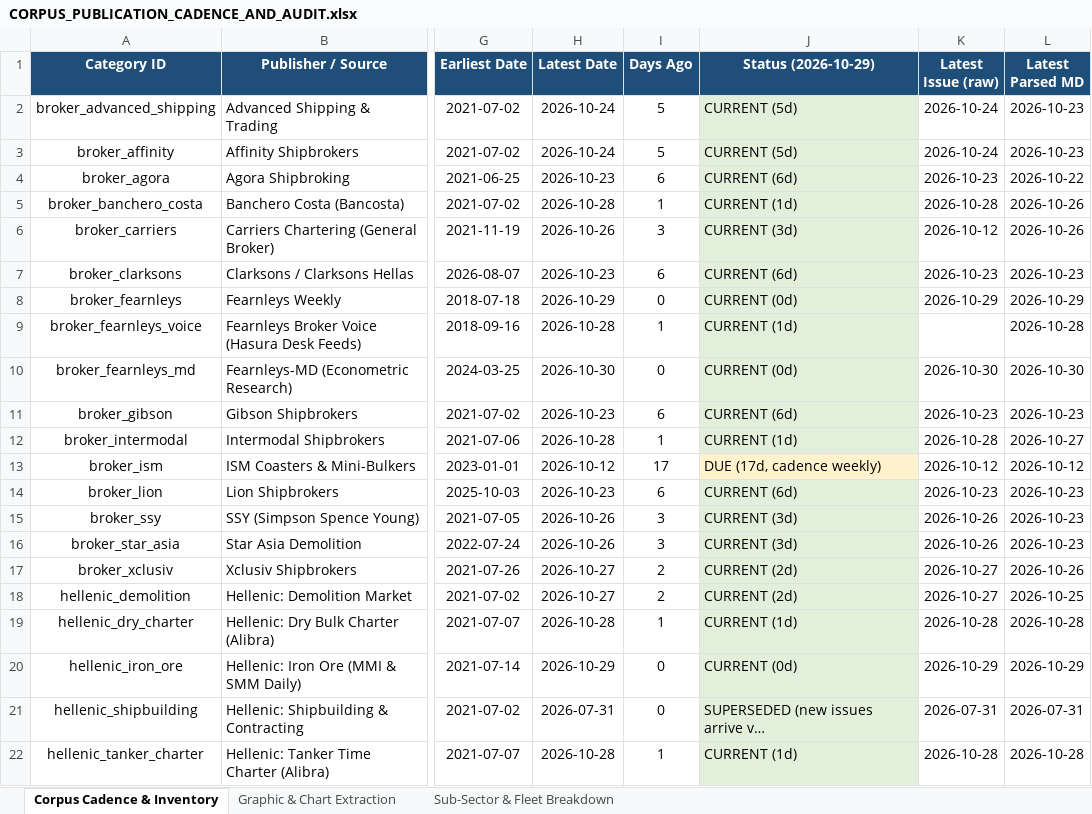
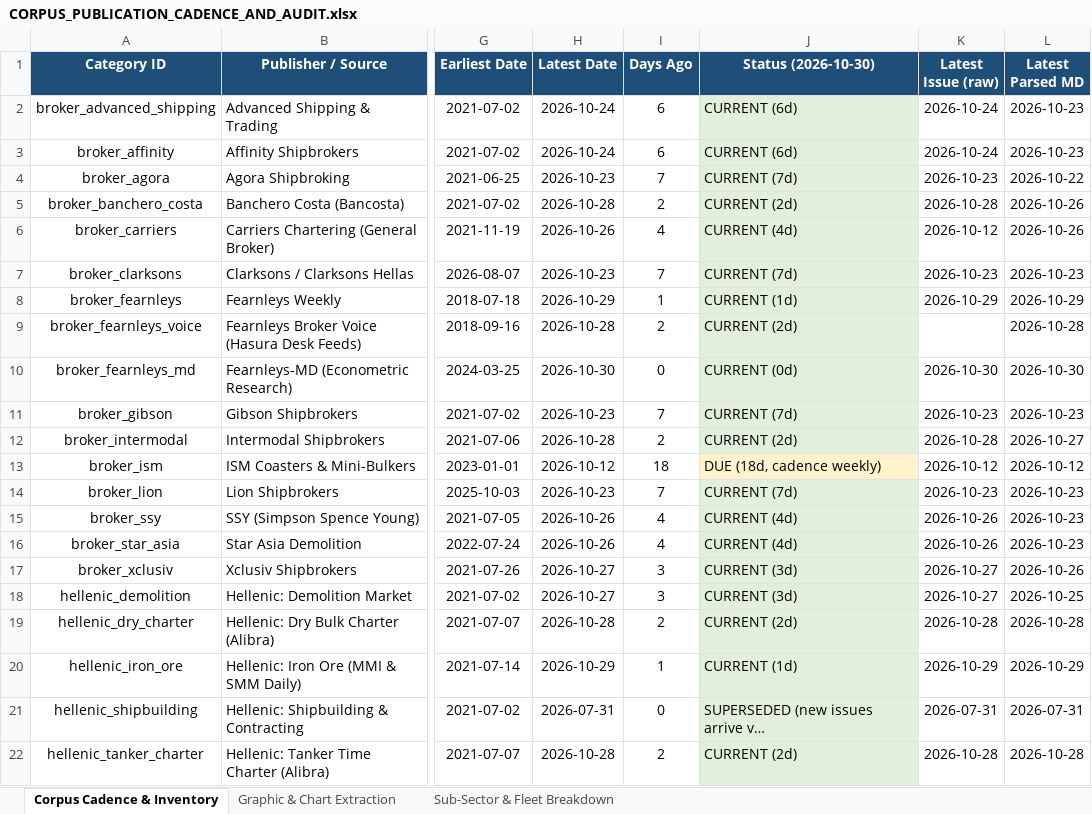
Before and after one commit to yieldchaser/Shipping, an Excel workbook: corpus/CORPUS_PUBLICATION_CADENCE_AND_AUDIT.xlsx, sheet Corpus Cadence & Inventory, drawn as a sheet; only a part is shown, gaps mark what is left out; long unchanged cells end in …; values as stored, in another font and other column widths than the file's, no borders; the diff covers the shown part only; the diff names each change by its address in the sheet, - before the commit and + after, or states it on an @@ line.

Commit message:
data(broker-reports): ingest weekly market reports and update cadence audit [skip ci]

```diff
--- a/corpus/CORPUS_PUBLICATION_CADENCE_AND_AUDIT.xlsx (sheet Corpus Cadence & Inventory)
+++ b/corpus/CORPUS_PUBLICATION_CADENCE_AND_AUDIT.xlsx (sheet Corpus Cadence & Inventory)
-J1: Status (2026-10-29)
+J1: Status (2026-10-30)
-I2:I3 (Days Ago): 5
+I2:I3 (Days Ago): 6
-J2:J3 (Status (2026-10-30)): CURRENT (5d)
+J2:J3 (Status (2026-10-30)): CURRENT (6d)
-I4 (Days Ago): 6
+I4 (Days Ago): 7
-J4 (Status (2026-10-30)): CURRENT (6d)
+J4 (Status (2026-10-30)): CURRENT (7d)
-I5 (Days Ago): 1
+I5 (Days Ago): 2
-J5 (Status (2026-10-30)): CURRENT (1d)
+J5 (Status (2026-10-30)): CURRENT (2d)
-I6 (Days Ago): 3
+I6 (Days Ago): 4
-J6 (Status (2026-10-30)): CURRENT (3d)
+J6 (Status (2026-10-30)): CURRENT (4d)
-I7 (Days Ago): 6
+I7 (Days Ago): 7
-J7 (Status (2026-10-30)): CURRENT (6d)
+J7 (Status (2026-10-30)): CURRENT (7d)
-I8 (Days Ago): 0
+I8 (Days Ago): 1
-J8 (Status (2026-10-30)): CURRENT (0d)
+J8 (Status (2026-10-30)): CURRENT (1d)
-I9 (Days Ago): 1
+I9 (Days Ago): 2
-J9 (Status (2026-10-30)): CURRENT (1d)
+J9 (Status (2026-10-30)): CURRENT (2d)
-I11 (Days Ago): 6
+I11 (Days Ago): 7
-J11 (Status (2026-10-30)): CURRENT (6d)
+J11 (Status (2026-10-30)): CURRENT (7d)
-I12 (Days Ago): 1
+I12 (Days Ago): 2
-J12 (Status (2026-10-30)): CURRENT (1d)
+J12 (Status (2026-10-30)): CURRENT (2d)
-I13 (Days Ago): 17
+I13 (Days Ago): 18
-J13 (Status (2026-10-30)): DUE (17d, cadence weekly)
+J13 (Status (2026-10-30)): DUE (18d, cadence weekly)
-I14 (Days Ago): 6
+I14 (Days Ago): 7
-J14 (Status (2026-10-30)): CURRENT (6d)
+J14 (Status (2026-10-30)): CURRENT (7d)
-I15:I16 (Days Ago): 3
+I15:I16 (Days Ago): 4
-J15:J16 (Status (2026-10-30)): CURRENT (3d)
+J15:J16 (Status (2026-10-30)): CURRENT (4d)
-I17:I18 (Days Ago): 2
+I17:I18 (Days Ago): 3
-J17:J18 (Status (2026-10-30)): CURRENT (2d)
+J17:J18 (Status (2026-10-30)): CURRENT (3d)
-I19 (Days Ago): 1
+I19 (Days Ago): 2
-J19 (Status (2026-10-30)): CURRENT (1d)
+J19 (Status (2026-10-30)): CURRENT (2d)
-I20 (Days Ago): 0
+I20 (Days Ago): 1
-J20 (Status (2026-10-30)): CURRENT (0d)
+J20 (Status (2026-10-30)): CURRENT (1d)
-I22 (Days Ago): 1
+I22 (Days Ago): 2
-J22 (Status (2026-10-30)): CURRENT (1d)
+J22 (Status (2026-10-30)): CURRENT (2d)
```
Also changed, not shown: 20 edited cells elsewhere in this sheet, data/extracted/series/corpus_publication_cadence_and_audit.xlsx, data/extracted/series/gibson_master_tanker_series.xlsx, 9 other files.
